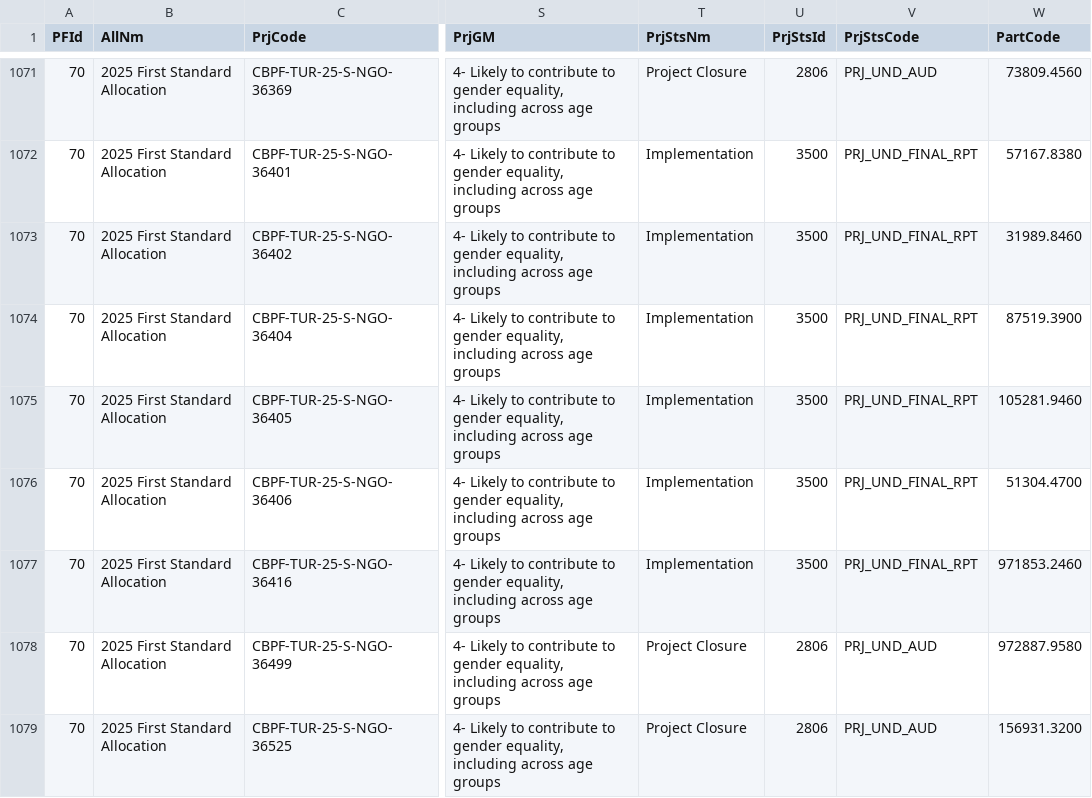
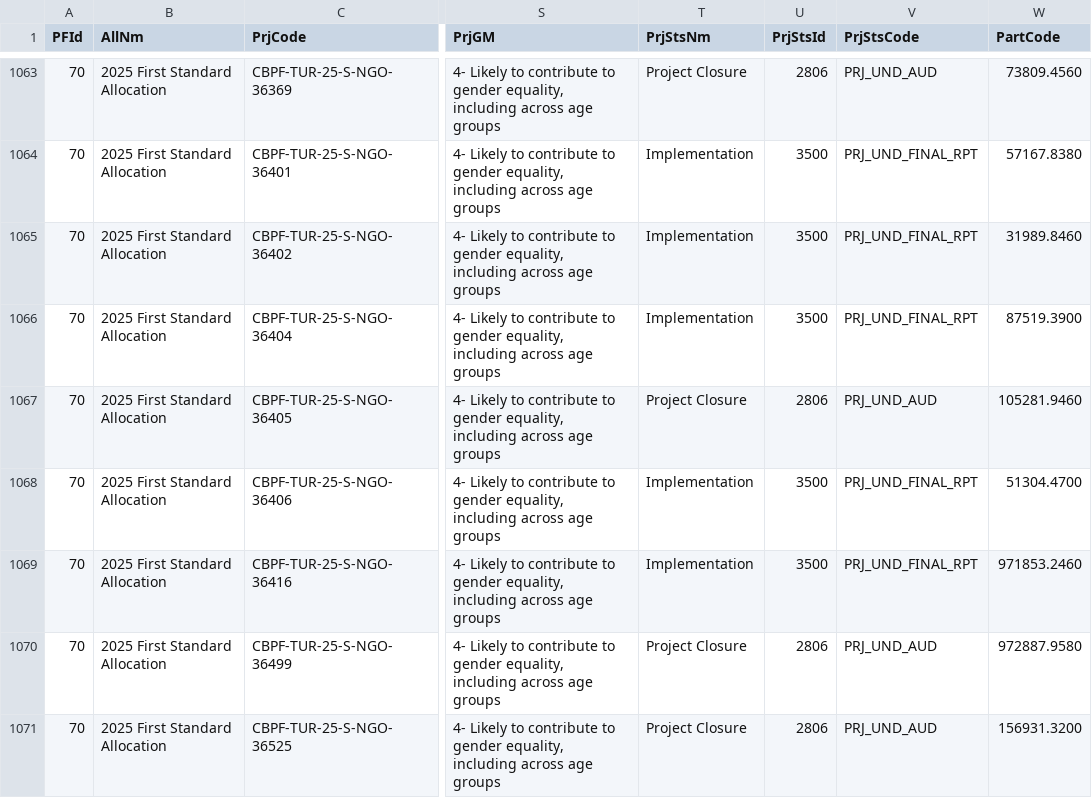
Before and after one commit to CBPFGMS/cbpfgms-data, a CSV file: utils/CBPF_allocations_overview_static/data/ProjectSummaryV2_2025.csv, drawn as a sheet; only a part is shown, gaps mark what is left out; addresses are those after the commit; the diff covers the shown part only; the diff names each change by its address in the sheet, - before the commit and + after, or states it on an @@ line.

```diff
--- a/utils/CBPF_allocations_overview_static/data/ProjectSummaryV2_2025.csv
+++ b/utils/CBPF_allocations_overview_static/data/ProjectSummaryV2_2025.csv
-T1067 (PrjStsNm): Implementation
+T1067 (PrjStsNm): Project Closure
-U1067 (PrjStsId): 3500
+U1067 (PrjStsId): 2806
-V1067 (PrjStsCode): PRJ_UND_FINAL_RPT
+V1067 (PrjStsCode): PRJ_UND_AUD
```
Also changed, not shown: 12 removed rows and 109 edited cells elsewhere in this file, utils/CBPF_allocations_overview_static/data/ProjectSummaryV2_2021.csv, utils/FT_allocations_overview_static/data/AllocationTypes.csv, 57 other files.
